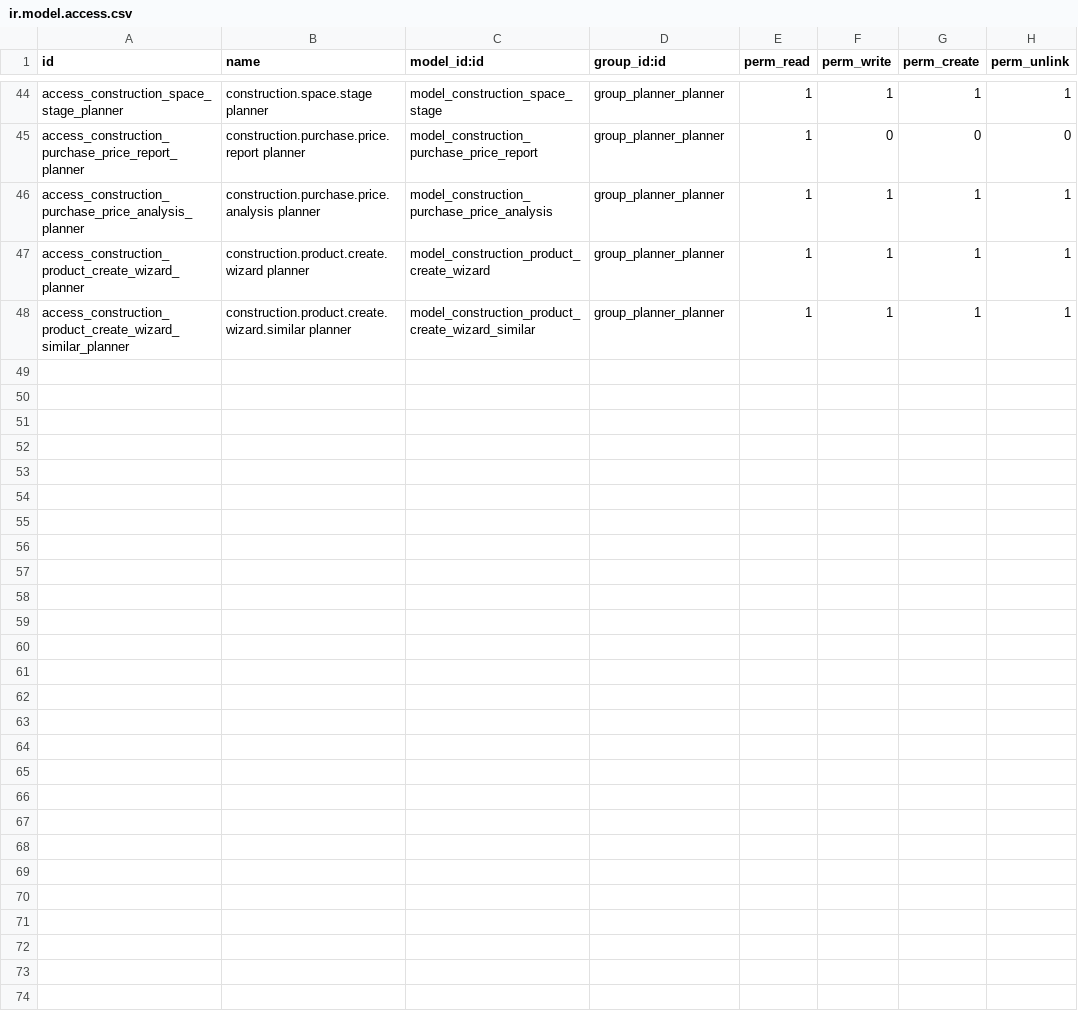
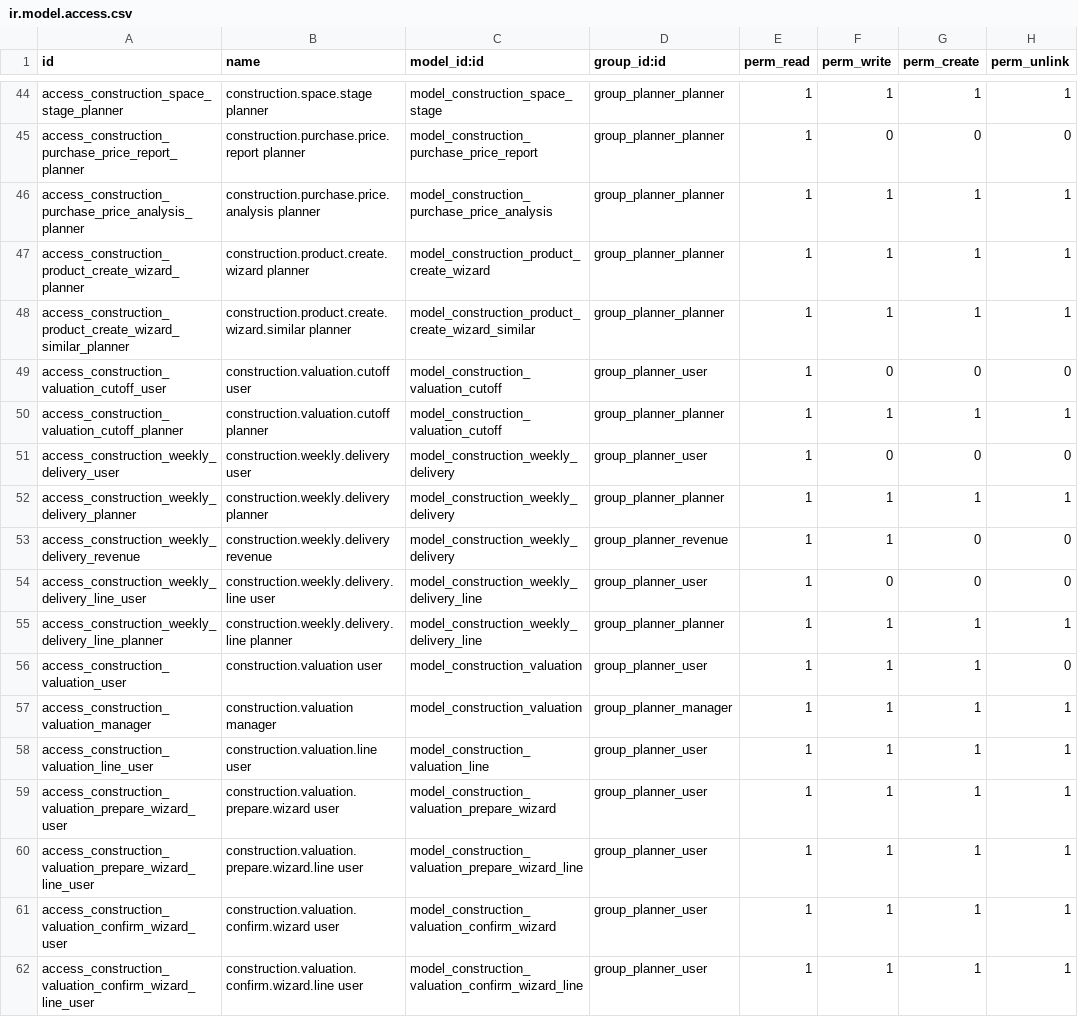
Before and after one commit to olanoit/ol_new_apps, a CSV file: OL-PROJECTS/al_construction_planner/security/ir.model.access.csv, drawn as a sheet; only a part is shown, gaps mark what is left out.

```diff
--- a/OL-PROJECTS/al_construction_planner/security/ir.model.access.csv
+++ b/OL-PROJECTS/al_construction_planner/security/ir.model.access.csv
@@ -48 +48,15 @@ access_construction_product_create_wizard_planner,construction.product.create.wi
 access_construction_product_create_wizard_similar_planner,construction.product.create.wizard.similar planner,model_construction_product_create_wizard_similar,group_planner_planner,1,1,1,1
+access_construction_valuation_cutoff_user,construction.valuation.cutoff user,model_construction_valuation_cutoff,group_planner_user,1,0,0,0
+access_construction_valuation_cutoff_planner,construction.valuation.cutoff planner,model_construction_valuation_cutoff,group_planner_planner,1,1,1,1
+access_construction_weekly_delivery_user,construction.weekly.delivery user,model_construction_weekly_delivery,group_planner_user,1,0,0,0
+access_construction_weekly_delivery_planner,construction.weekly.delivery planner,model_construction_weekly_delivery,group_planner_planner,1,1,1,1
+access_construction_weekly_delivery_revenue,construction.weekly.delivery revenue,model_construction_weekly_delivery,group_planner_revenue,1,1,0,0
+access_construction_weekly_delivery_line_user,construction.weekly.delivery.line user,model_construction_weekly_delivery_line,group_planner_user,1,0,0,0
+access_construction_weekly_delivery_line_planner,construction.weekly.delivery.line planner,model_construction_weekly_delivery_line,group_planner_planner,1,1,1,1
+access_construction_valuation_user,construction.valuation user,model_construction_valuation,group_planner_user,1,1,1,0
+access_construction_valuation_manager,construction.valuation manager,model_construction_valuation,group_planner_manager,1,1,1,1
+access_construction_valuation_line_user,construction.valuation.line user,model_construction_valuation_line,group_planner_user,1,1,1,1
+access_construction_valuation_prepare_wizard_user,construction.valuation.prepare.wizard user,model_construction_valuation_prepare_wizard,group_planner_user,1,1,1,1
+access_construction_valuation_prepare_wizard_line_user,construction.valuation.prepare.wizard.line user,model_construction_valuation_prepare_wizard_line,group_planner_user,1,1,1,1
+access_construction_valuation_confirm_wizard_user,construction.valuation.confirm.wizard user,model_construction_valuation_confirm_wizard,group_planner_user,1,1,1,1
+access_construction_valuation_confirm_wizard_line_user,construction.valuation.confirm.wizard.line user,model_construction_valuation_confirm_wizard_line,group_planner_user,1,1,1,1
```
Also changed, not shown: 43 other files.
